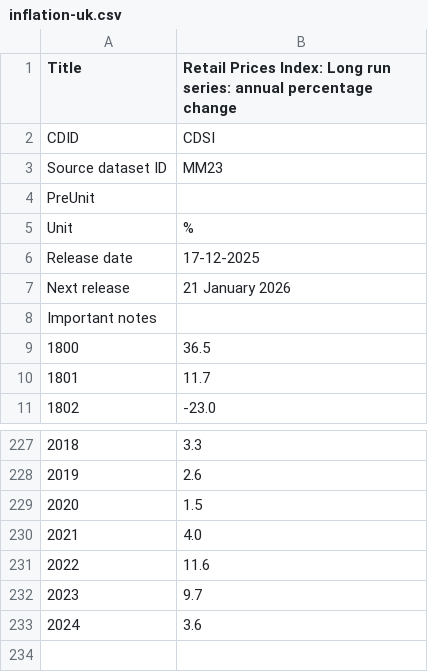
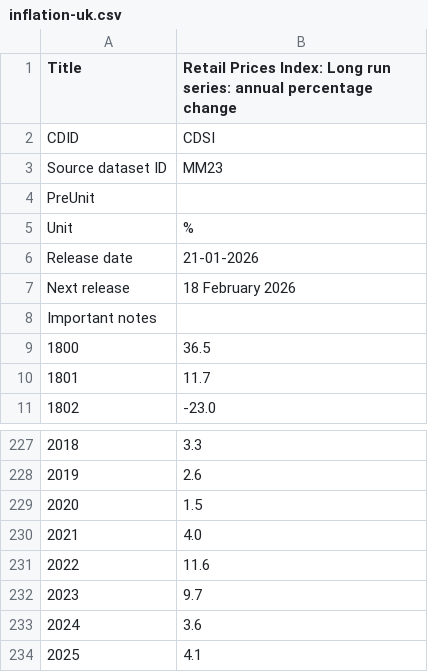
Before and after one commit to datasets/cpi-gb, a CSV file: cache/inflation-uk.csv, drawn as a sheet; only a part is shown, gaps mark what is left out.

```diff
--- a/cache/inflation-uk.csv
+++ b/cache/inflation-uk.csv
@@ -5,4 +5,4 @@
 "Unit","%"
-"Release date","17-12-2025"
-"Next release","21 January 2026"
+"Release date","21-01-2026"
+"Next release","18 February 2026"
 "Important notes",
@@ -233 +233,2 @@
 "2024","3.6"
+"2025","4.1"
```
Also changed, not shown: cache/cpi-uk.csv, data/cpi-uk-annual.csv, 2 other files.
